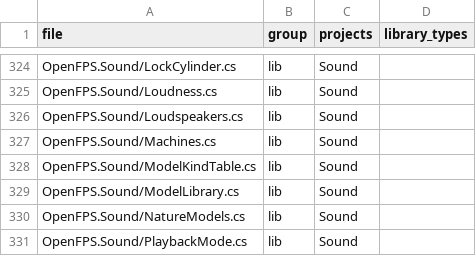
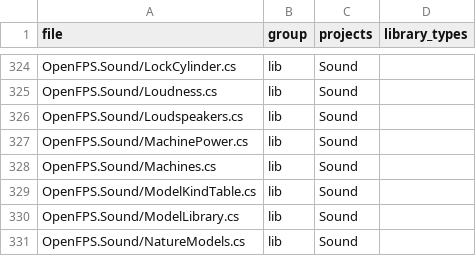
Before and after one commit to churst90/open-fps, a TSV file: OpenFPS.Tests/LibraryBoundary/files.tsv, drawn as a sheet; only a part is shown, gaps mark what is left out; the shorter side is filled out with more unchanged rows.

```diff
--- a/OpenFPS.Tests/LibraryBoundary/files.tsv
+++ b/OpenFPS.Tests/LibraryBoundary/files.tsv
@@ -326,2 +326,3 @@ OpenFPS.Sound/Loudness.cs	lib	Sound
 OpenFPS.Sound/Loudspeakers.cs	lib	Sound	
+OpenFPS.Sound/MachinePower.cs	lib	Sound	
 OpenFPS.Sound/Machines.cs	lib	Sound	
```
Also changed, not shown: 24 other files.
